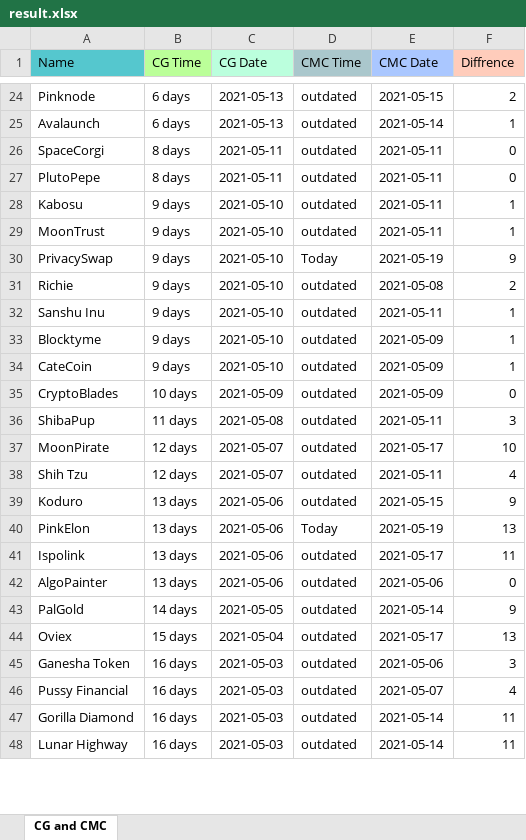
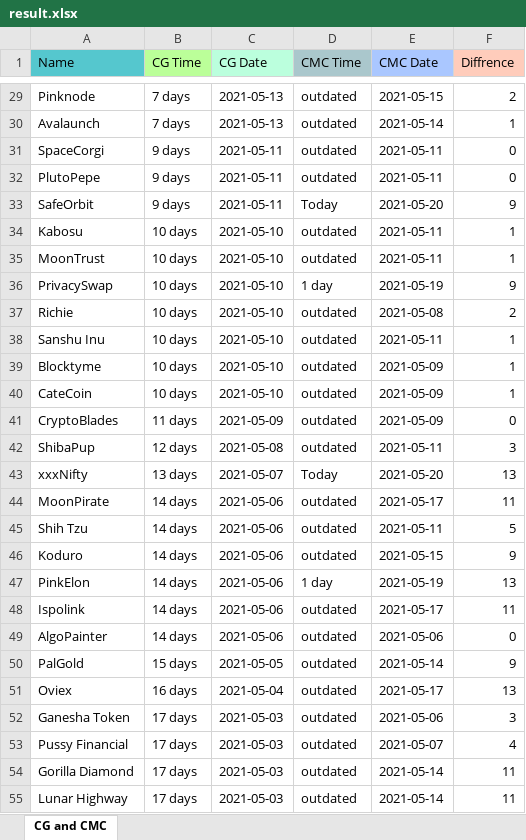
Before and after one commit to DomDomo/PythonExcel, an Excel workbook: result.xlsx, sheet CG and CMC, drawn as a sheet; only a part is shown, gaps mark what is left out; values as stored, in another font and other column widths than the file's, no borders; addresses are those after the commit; the diff covers the shown part only; the diff names each change by its address in the sheet, - before the commit and + after, or states it on an @@ line.

```diff
--- a/result.xlsx (sheet CG and CMC)
+++ b/result.xlsx (sheet CG and CMC)
-B29:B30 (CG Time): 6 days
+B29:B30 (CG Time): 7 days
-B31:B32 (CG Time): 8 days
+B31:B32 (CG Time): 9 days
+row 33: SafeOrbit | 9 days | 2021-05-11 | Today | 2021-05-20 | 9
-B34:B40 (CG Time): 9 days
+B34:B40 (CG Time): 10 days
-D36 (CMC Time): Today
+D36 (CMC Time): 1 day
-B41 (CG Time): 10 days
+B41 (CG Time): 11 days
-B42 (CG Time): 11 days
+B42 (CG Time): 12 days
+row 43: xxxNifty | 13 days | 2021-05-07 | Today | 2021-05-20 | 13
-B44:B45 (CG Time): 12 days
+B44:B45 (CG Time): 14 days
-C44:C45 (CG Date): 2021-05-07
+C44:C45 (CG Date): 2021-05-06
-F44 (Diffrence): 10
+F44 (Diffrence): 11
-F45 (Diffrence): 4
+F45 (Diffrence): 5
-B46:B49 (CG Time): 13 days
+B46:B49 (CG Time): 14 days
-D47 (CMC Time): Today
+D47 (CMC Time): 1 day
-B50 (CG Time): 14 days
+B50 (CG Time): 15 days
-B51 (CG Time): 15 days
+B51 (CG Time): 16 days
-B52:B55 (CG Time): 16 days
+B52:B55 (CG Time): 17 days
```
Also changed, not shown: 5 added rows, 1 removed row and 40 edited cells elsewhere in this sheet, 2 other files.
